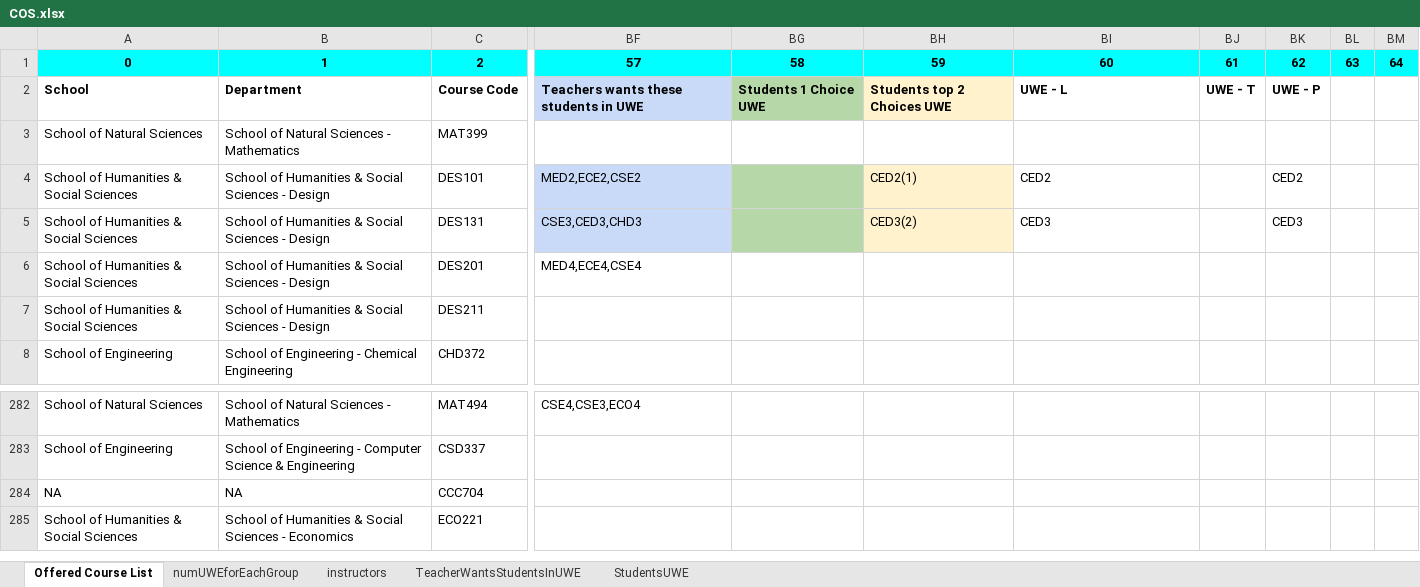
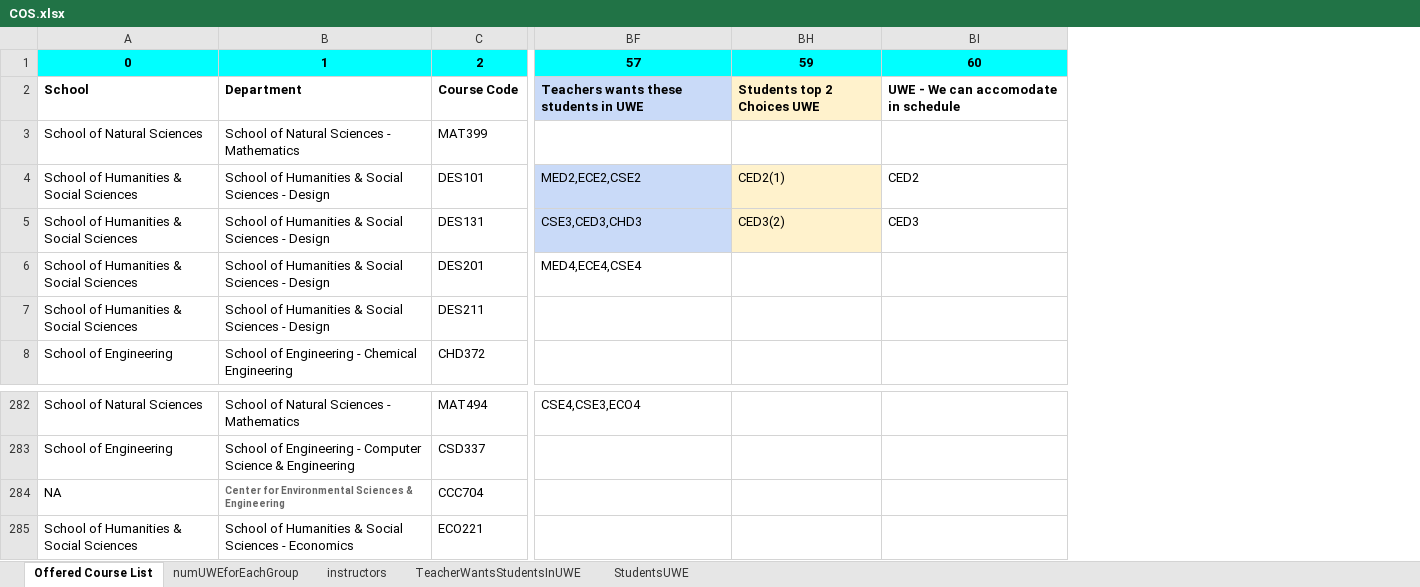
Before and after one commit to krajit/csvToFET, an Excel workbook: COS.xlsx, sheet Offered Course List, drawn as a sheet; only a part is shown, gaps mark what is left out; values as stored, in another font and other column widths than the file's, no borders; charts and pictures and conditional formats not drawn; the diff names each change by its address in the sheet, - before the commit and + after, or states it on an @@ line.

```diff
--- a/COS.xlsx (sheet Offered Course List)
+++ b/COS.xlsx (sheet Offered Course List)
@@ column BG hidden, rows 1-2: 58 | Students 1 Choice UWE @@
@@ column BJ hidden, rows 1-2: 61 | UWE - T @@
@@ column BK hidden, rows 1-5: 62 | UWE - P |  | CED2 | CED3 @@
@@ column BL hidden, row 1: 63 @@
@@ column BM hidden, row 1: 64 @@
-BI2: UWE - L
+BI2: UWE - We can accomodate in schedule
-B284: NA
+B284: Center for Environmental Sciences & Engineering
@@ B284 bold: off → on, text colour: black → #666666, text size: smaller @@
```
Also changed, not shown: sheet StudentsUWE, InstructorsOnCampus.xlsx, 54 other files.
